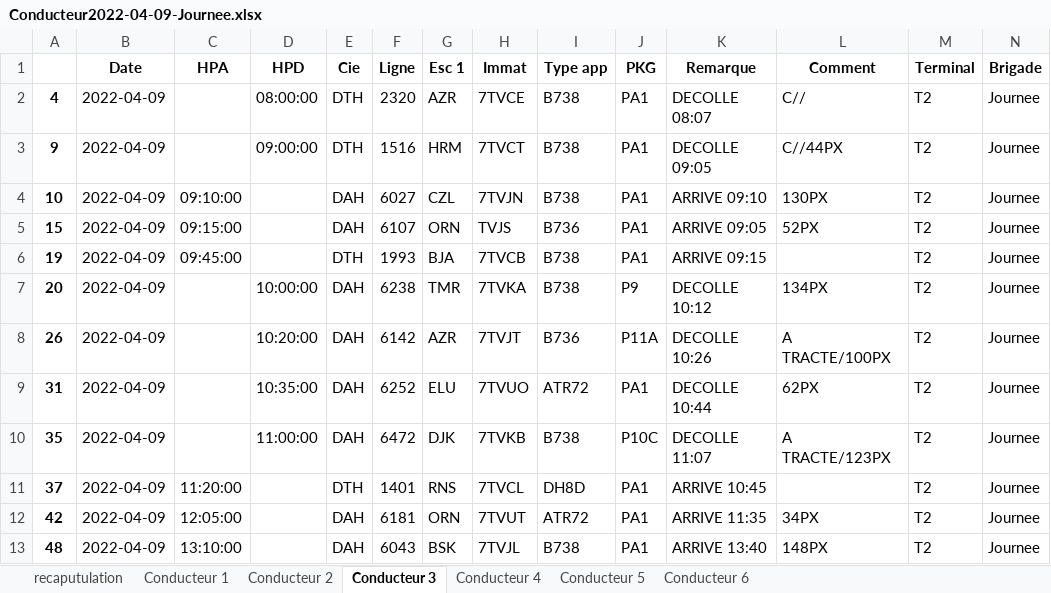
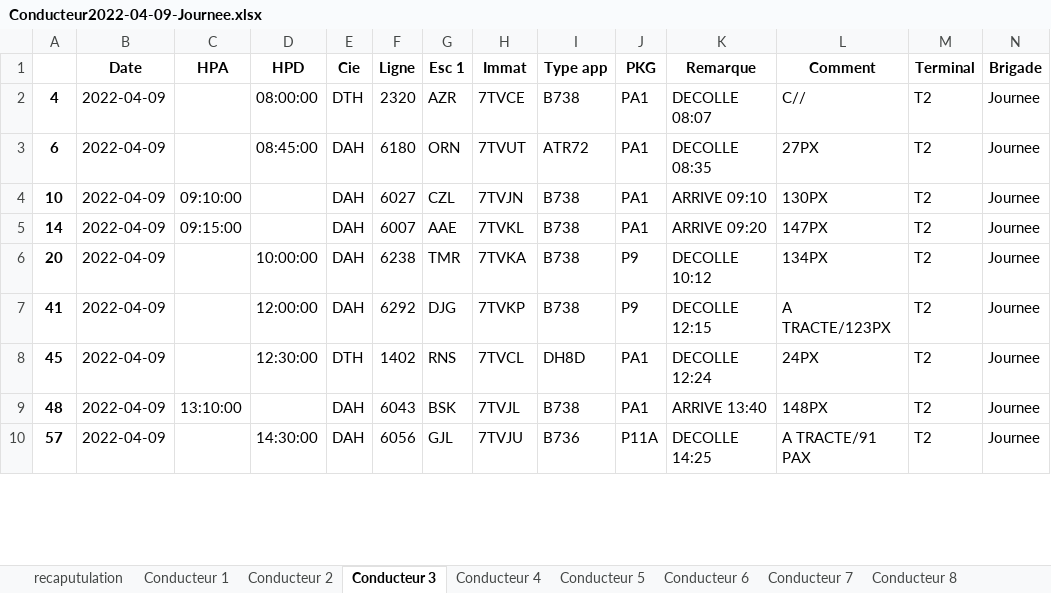
Before and after one commit to AM-2R/PFE, an Excel workbook: Conducteur2022-04-09-Journee.xlsx, sheet Conducteur 3, drawn as a sheet; only a part is shown; values as stored, in another font and other column widths than the file's, no borders; removed rows and columns are numbered as before the commit, all else as after; the diff covers the shown part only; the diff names each change by its address in the sheet, - before the commit and + after, or states it on an @@ line.

```diff
--- a/Conducteur2022-04-09-Journee.xlsx (sheet Conducteur 3)
+++ b/Conducteur2022-04-09-Journee.xlsx (sheet Conducteur 3)
+sheet tab: Conducteur 7
+sheet tab: Conducteur 8
-row 3: 9 | 2022-04-09 |  | 09:00:00 | DTH | 1516 | HRM | 7TVCT | B738 | PA1 | DECOLLE 09:05 | C//44PX | T2 | Journee
+row 3: 6 | 2022-04-09 |  | 08:45:00 | DAH | 6180 | ORN | 7TVUT | ATR72 | PA1 | DECOLLE 08:35 | 27PX | T2 | Journee
-A5: 15
+A5: 14
-F5 (Ligne): 6107
+F5 (Ligne): 6007
-G5 (Esc 1): ORN
+G5 (Esc 1): AAE
-H5 (Immat): TVJS
+H5 (Immat): 7TVKL
-I5 (Type app): B736
+I5 (Type app): B738
-K5 (Remarque): ARRIVE 09:05
+K5 (Remarque): ARRIVE 09:20
-L5 (Comment): 52PX
+L5 (Comment): 147PX
-row 6: 19 | 2022-04-09 | 09:45:00 |  | DTH | 1993 | BJA | 7TVCB | B738 | PA1 | ARRIVE 09:15 |  | T2 | Journee
-row 8: 26 | 2022-04-09 |  | 10:20:00 | DAH | 6142 | AZR | 7TVJT | B736 | P11A | DECOLLE 10:26 | A TRACTE/100PX | T2 | Journee
-row 9: 31 | 2022-04-09 |  | 10:35:00 | DAH | 6252 | ELU | 7TVUO | ATR72 | PA1 | DECOLLE 10:44 | 62PX | T2 | Journee
-A7: 35
+A7: 41
-D7 (HPD): 11:00:00
+D7 (HPD): 12:00:00
-F7 (Ligne): 6472
+F7 (Ligne): 6292
-G7 (Esc 1): DJK
+G7 (Esc 1): DJG
-H7 (Immat): 7TVKB
+H7 (Immat): 7TVKP
-J7 (PKG): P10C
+J7 (PKG): P9
-K7 (Remarque): DECOLLE 11:07
+K7 (Remarque): DECOLLE 12:15
-A8: 37
+A8: 45
-C8 (HPA): 11:20:00
+C8 (HPA): (empty)
-D8 (HPD): (empty)
+D8 (HPD): 12:30:00
-F8 (Ligne): 1401
+F8 (Ligne): 1402
-K8 (Remarque): ARRIVE 10:45
+K8 (Remarque): DECOLLE 12:24
-L8 (Comment): (empty)
+L8 (Comment): 24PX
-row 12: 42 | 2022-04-09 | 12:05:00 |  | DAH | 6181 | ORN | 7TVUT | ATR72 | PA1 | ARRIVE 11:35 | 34PX | T2 | Journee
+row 10: 57 | 2022-04-09 |  | 14:30:00 | DAH | 6056 | GJL | 7TVJU | B736 | P11A | DECOLLE 14:25 | A TRACTE/91 PAX | T2 | Journee
```
Also changed, not shown: 1 added row, 6 removed rows and 7 edited cells elsewhere in this sheet, sheet Conducteur 4, sheet Conducteur 6, sheet Conducteur 1, sheet Conducteur 5, sheet Conducteur 2, sheet recaputulation, other sheet tabs, 12 other files.
